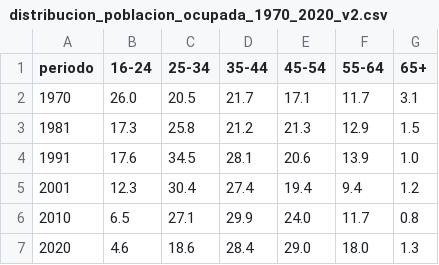
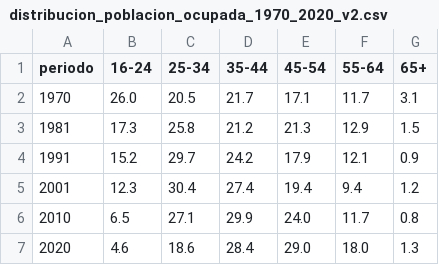
Before and after one commit to EnvejecimientoEnRed/informe_perfil_mayores_2022_economia_3_3, a CSV file: data/distribucion_poblacion_ocupada_1970_2020_v2.csv, drawn as a sheet.

```diff
--- a/data/distribucion_poblacion_ocupada_1970_2020_v2.csv
+++ b/data/distribucion_poblacion_ocupada_1970_2020_v2.csv
@@ -3,3 +3,3 @@ periodo,16-24,25-34,35-44,45-54,55-64,65+
 1981,17.3,25.8,21.2,21.3,12.9,1.5
-1991,17.6,34.5,28.1,20.6,13.9,1.0
+1991,15.2,29.7,24.2,17.9,12.1,0.9
 2001,12.3,30.4,27.4,19.4,9.4,1.2
```
Also changed, not shown: 1 other file.
